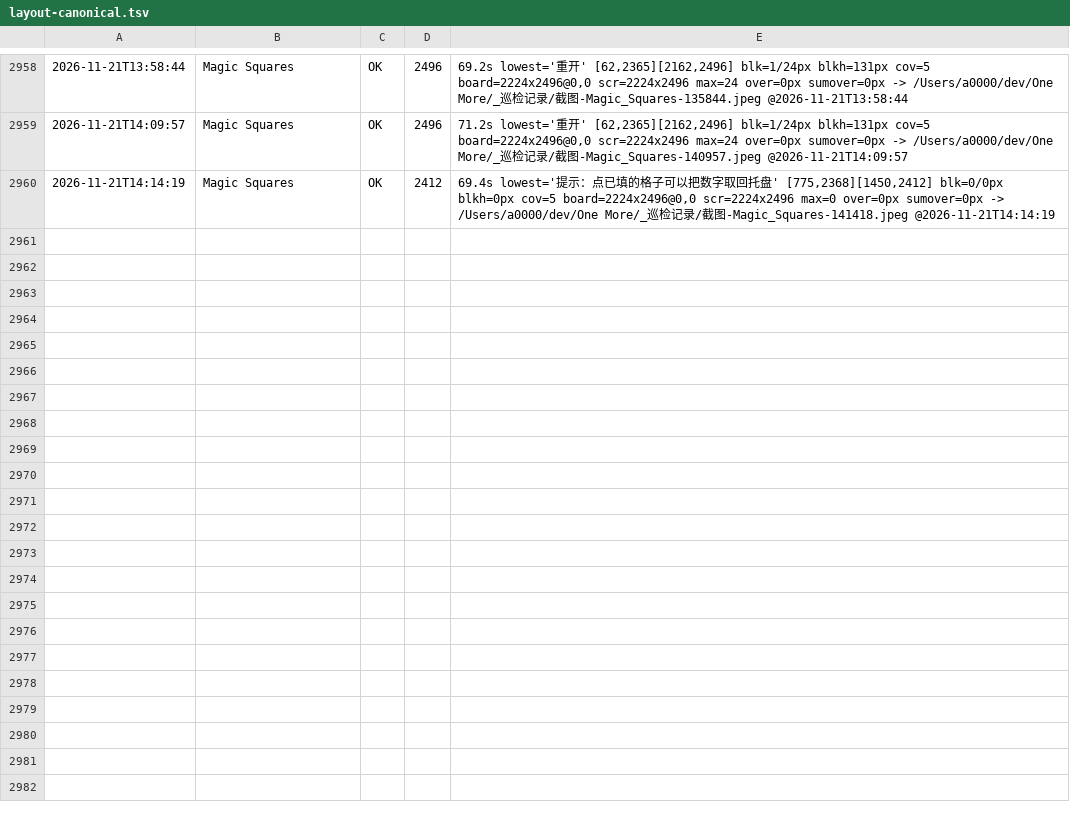
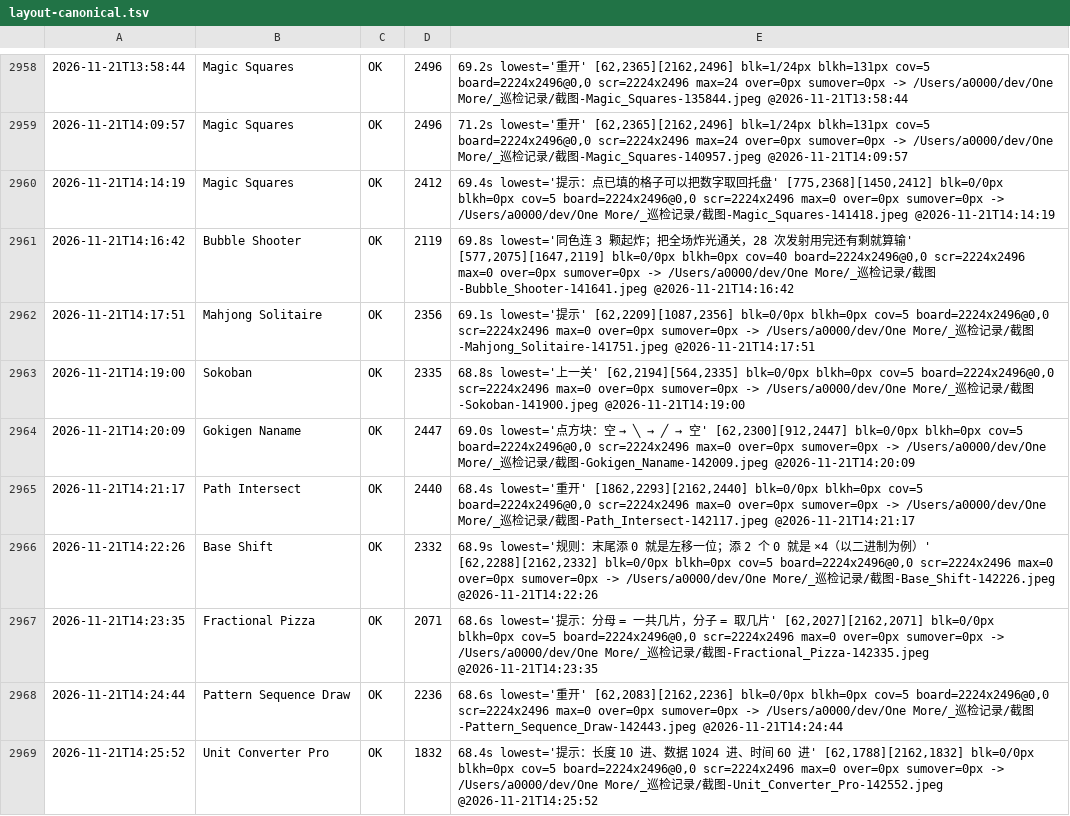
Before and after one commit to AWEsome639/one-more, a TSV file: _巡检记录/layout-canonical.tsv, drawn as a sheet; only a part is shown, gaps mark what is left out; the diff covers the shown part only; the diff names each change by its address in the sheet, - before the commit and + after, or states it on an @@ line.

```diff
--- a/_巡检记录/layout-canonical.tsv
+++ b/_巡检记录/layout-canonical.tsv
+row 2961: 2026-11-21T14:16:42 | Bubble Shooter | OK | 2119 | 69.8s lowest='同色连 3 颗起炸；把全场炸光通关，28 次发射用完还有剩就算输' [577,2075][1647,2119] blk=0/0px blkh=0px cov=40 board=2224x2496@0,0 scr=2224x2496 max=0 over=0px sumover=0px -> /Users/a0000/dev/One More/_巡检记录/截图-Bubble_Shooter-141641.jpeg @2026-11-21T14:16:42
+row 2962: 2026-11-21T14:17:51 | Mahjong Solitaire | OK | 2356 | 69.1s lowest='提示' [62,2209][1087,2356] blk=0/0px blkh=0px cov=5 board=2224x2496@0,0 scr=2224x2496 max=0 over=0px sumover=0px -> /Users/a0000/dev/One More/_巡检记录/截图-Mahjong_Solitaire-141751.jpeg @2026-11-21T14:17:51
+row 2963: 2026-11-21T14:19:00 | Sokoban | OK | 2335 | 68.8s lowest='上一关' [62,2194][564,2335] blk=0/0px blkh=0px cov=5 board=2224x2496@0,0 scr=2224x2496 max=0 over=0px sumover=0px -> /Users/a0000/dev/One More/_巡检记录/截图-Sokoban-141900.jpeg @2026-11-21T14:19:00
+row 2964: 2026-11-21T14:20:09 | Gokigen Naname | OK | 2447 | 69.0s lowest='点方块：空 → ╲ → ╱ → 空' [62,2300][912,2447] blk=0/0px blkh=0px cov=5 board=2224x2496@0,0 scr=2224x2496 max=0 over=0px sumover=0px -> /Users/a0000/dev/One More/_巡检记录/截图-Gokigen_Naname-142009.jpeg @2026-11-21T14:20:09
+row 2965: 2026-11-21T14:21:17 | Path Intersect | OK | 2440 | 68.4s lowest='重开' [1862,2293][2162,2440] blk=0/0px blkh=0px cov=5 board=2224x2496@0,0 scr=2224x2496 max=0 over=0px sumover=0px -> /Users/a0000/dev/One More/_巡检记录/截图-Path_Intersect-142117.jpeg @2026-11-21T14:21:17
+row 2966: 2026-11-21T14:22:26 | Base Shift | OK | 2332 | 68.9s lowest='规则：末尾添 0 就是左移一位；添 2 个 0 就是 ×4（以二进制为例）' [62,2288][2162,2332] blk=0/0px blkh=0px cov=5 board=2224x2496@0,0 scr=2224x2496 max=0 over=0px sumover=0px -> /Users/a0000/dev/One More/_巡检记录/截图-Base_Shift-142226.jpeg @2026-11-21T14:22:26
+row 2967: 2026-11-21T14:23:35 | Fractional Pizza | OK | 2071 | 68.6s lowest='提示：分母 = 一共几片，分子 = 取几片' [62,2027][2162,2071] blk=0/0px blkh=0px cov=5 board=2224x2496@0,0 scr=2224x2496 max=0 over=0px sumover=0px -> /Users/a0000/dev/One More/_巡检记录/截图-Fractional_Pizza-142335.jpeg @2026-11-21T14:23:35
+row 2968: 2026-11-21T14:24:44 | Pattern Sequence Draw | OK | 2236 | 68.6s lowest='重开' [62,2083][2162,2236] blk=0/0px blkh=0px cov=5 board=2224x2496@0,0 scr=2224x2496 max=0 over=0px sumover=0px -> /Users/a0000/dev/One More/_巡检记录/截图-Pattern_Sequence_Draw-142443.jpeg @2026-11-21T14:24:44
+row 2969: 2026-11-21T14:25:52 | Unit Converter Pro | OK | 1832 | 68.4s lowest='提示：长度 10 进、数据 1024 进、时间 60 进' [62,1788][2162,1832] blk=0/0px blkh=0px cov=5 board=2224x2496@0,0 scr=2224x2496 max=0 over=0px sumover=0px -> /Users/a0000/dev/One More/_巡检记录/截图-Unit_Converter_Pro-142552.jpeg @2026-11-21T14:25:52
```
Also changed, not shown: 8 added rows elsewhere in this file, 2 other files.
